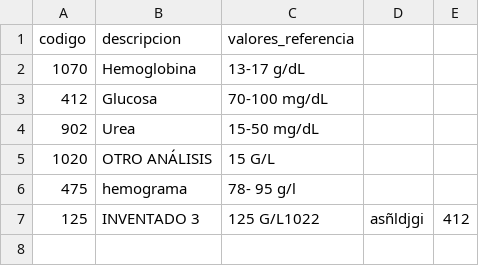
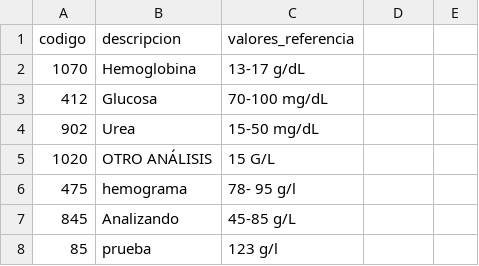
Before and after one commit to ivan2003sr/InformeAnalisis, a CSV file: data/analisis_definiciones.csv, drawn as a sheet; removed rows and columns are numbered as before the commit, all else as after; the diff names each change by its address in the sheet, - before the commit and + after, or states it on an @@ line.

```diff
--- a/data/analisis_definiciones.csv
+++ b/data/analisis_definiciones.csv
-row 7: 125 | INVENTADO 3 | 125 G/L1022 | asñldjgi | 412
+row 7: 845 | Analizando | 45-85 g/L
+row 8: 85 | prueba | 123 g/l
```
Also changed, not shown: data/subanalisis.csv, 11 other files.
